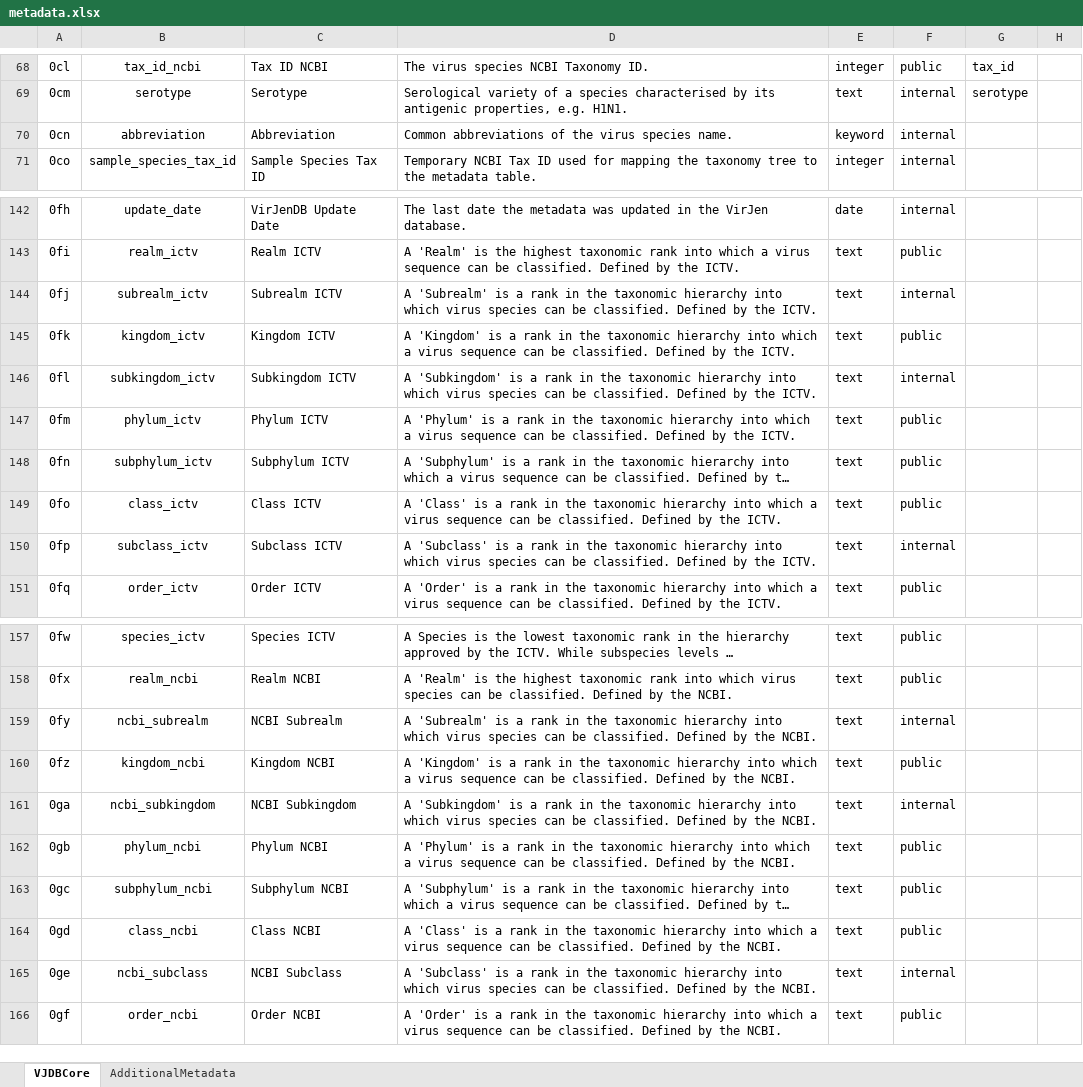
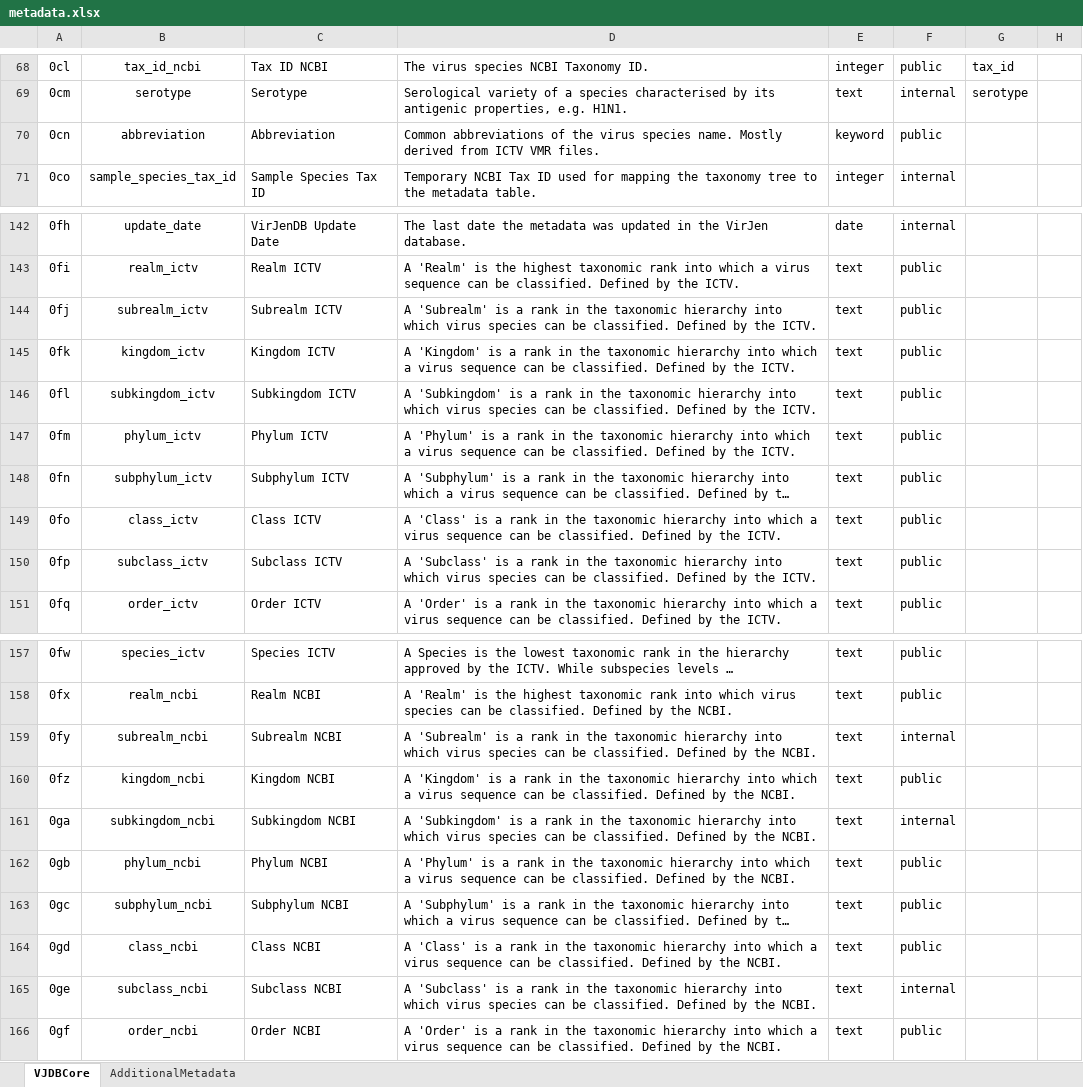
Before and after one commit to VirJenDB/virjendb_metadata, an Excel workbook: metadata.xlsx, sheet VJDBCore, drawn as a sheet; only a part is shown, gaps mark what is left out; long unchanged cells end in …; values as stored, in another font and other column widths than the file's, no borders; conditional formats not drawn; the diff names each change by its address in the sheet, - before the commit and + after, or states it on an @@ line.

Commit message:
ICTV fields become public + abb

```diff
--- a/metadata.xlsx (sheet VJDBCore)
+++ b/metadata.xlsx (sheet VJDBCore)
-D70: …species name.
+D70: …species name. Mostly derived from ICTV VMR files.
-F70: internal
+F70: public
-F144: internal
+F144: public
-F146: internal
+F146: public
-F150: internal
+F150: public
-B159: ncbi_subrealm
+B159: subrealm_ncbi
-C159: NCBI Subrealm
+C159: Subrealm NCBI
-B161: ncbi_subkingdom
+B161: subkingdom_ncbi
-C161: NCBI Subkingdom
+C161: Subkingdom NCBI
-B165: ncbi_subclass
+B165: subclass_ncbi
-C165: NCBI Subclass
+C165: Subclass NCBI
```
